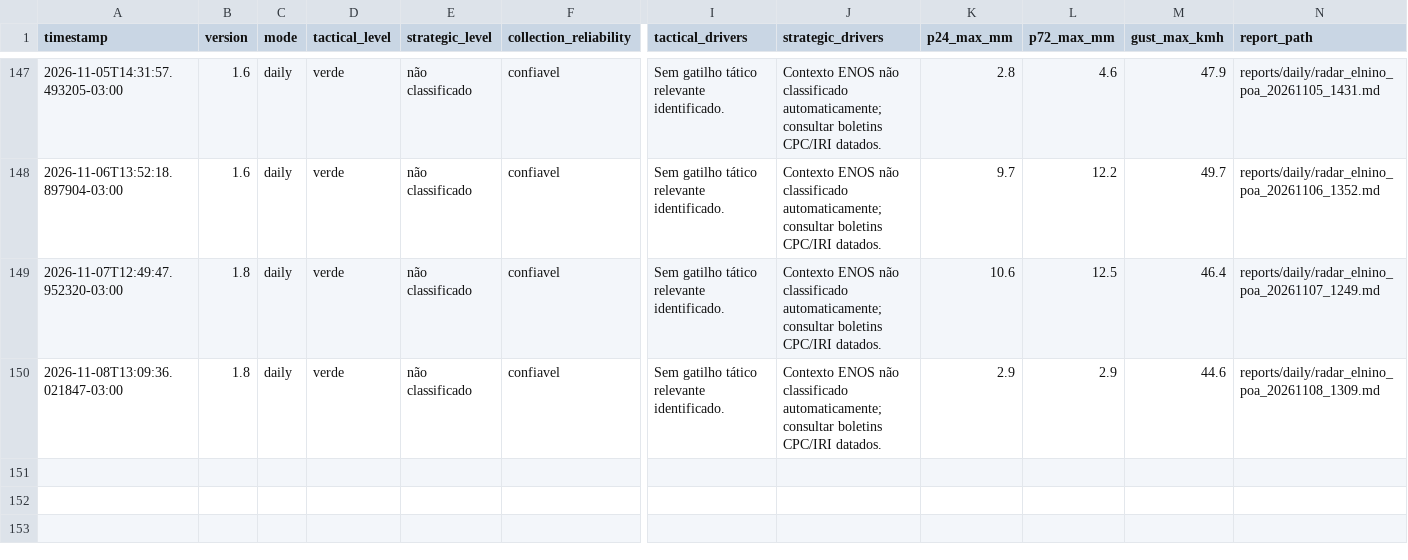
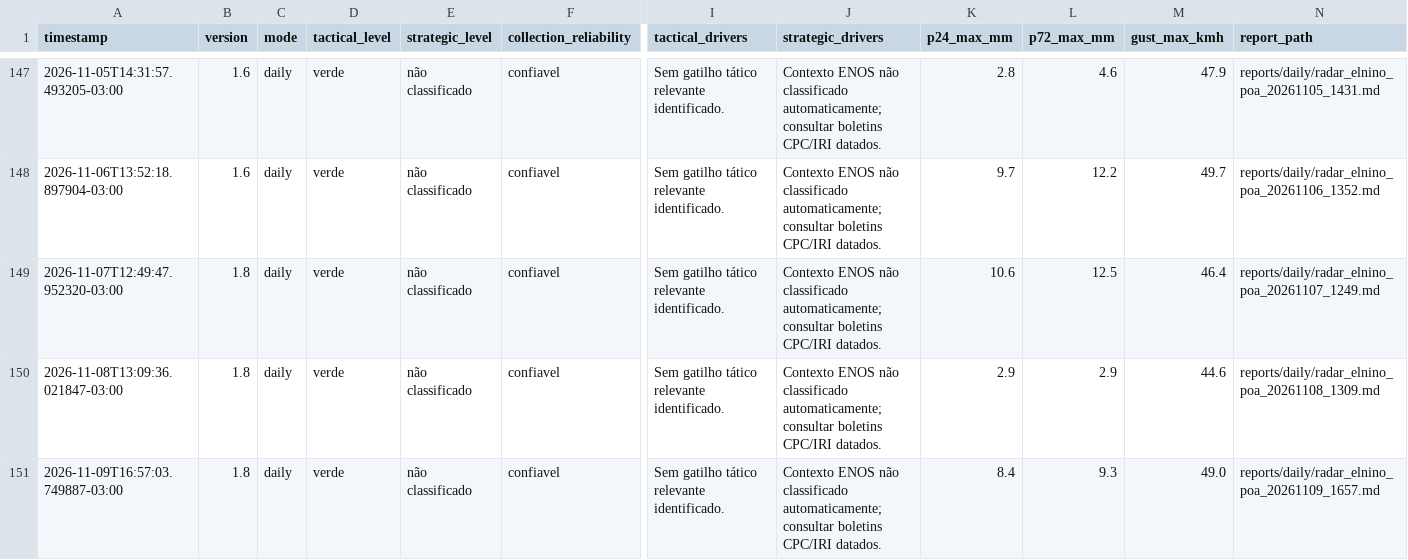
Before and after one commit to wagnerapcosta/elnino-poa-robot, a CSV file: data/history.csv, drawn as a sheet; only a part is shown, gaps mark what is left out; rows hold the shown columns only; the diff names each change by its address in the sheet, - before the commit and + after, or states it on an @@ line.

```diff
--- a/data/history.csv
+++ b/data/history.csv
+row 151: 2026-11-09T16:57:03.749887-03:00 | 1.8 | daily | verde | não classificado | confiavel | Sem gatilho tático relevante identificado. | Contexto ENOS não classificado automaticamente; consultar boletins CPC/IRI datados. | 8.4 | 9.3 | 49.0 | reports/daily/radar_elnino_poa_20261109_1657.md
```
